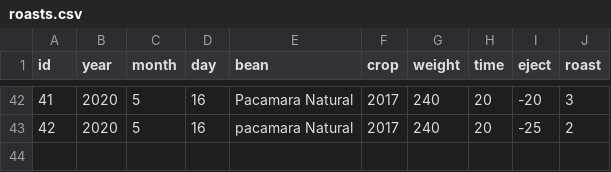
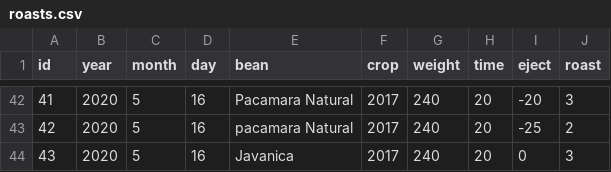
Before and after one commit to s-ariga/cafelog, a CSV file: data/roasts.csv, drawn as a sheet; only a part is shown, gaps mark what is left out.

```diff
--- a/data/roasts.csv
+++ b/data/roasts.csv
@@ -43 +43,2 @@ id,year,month,day,bean,crop,weight,time,eject,roast
 42,2020,5,16,pacamara Natural,2017,240,20,-25,2
+43,2020,5,16,Javanica,2017,240,20,0,3
```
Also changed, not shown: 1 other file.
